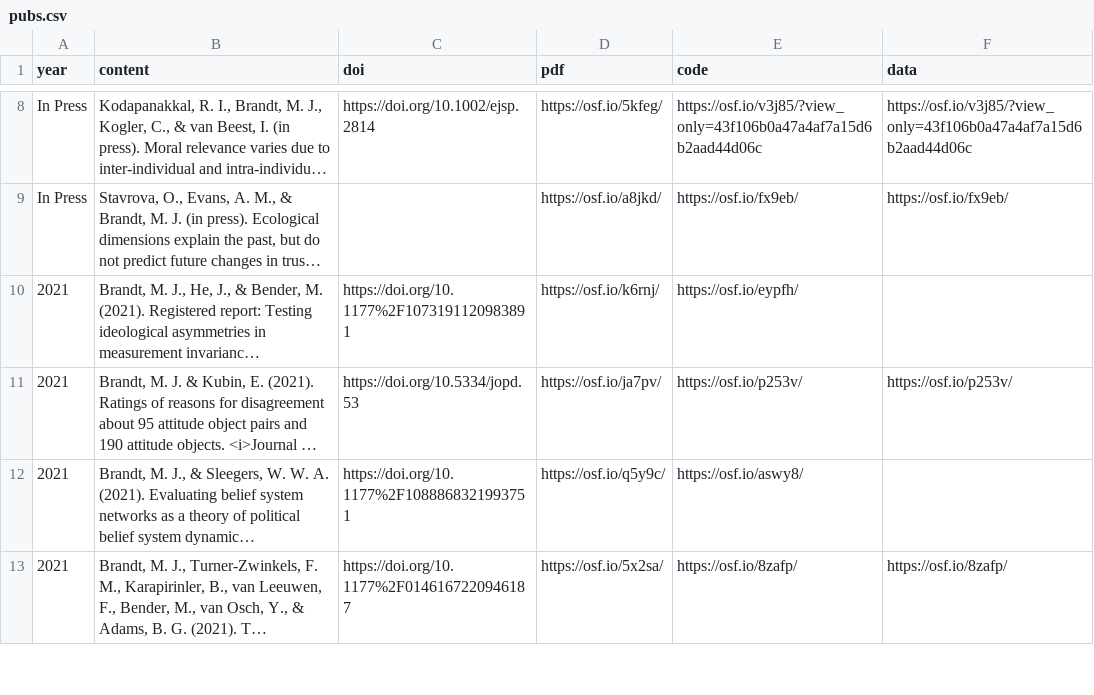
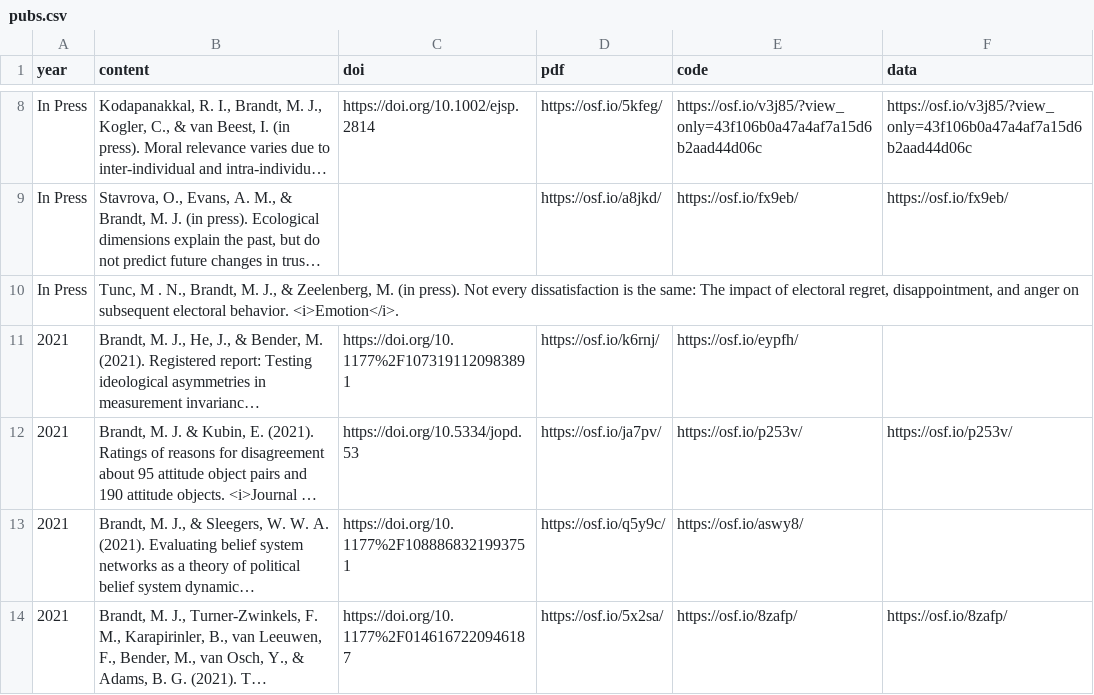
Before and after one commit to mjbsp/tbslab, a CSV file: static/data/pubs.csv, drawn as a sheet; only a part is shown, gaps mark what is left out; long unchanged cells end in …; the diff names each change by its address in the sheet, - before the commit and + after, or states it on an @@ line.

```diff
--- a/static/data/pubs.csv
+++ b/static/data/pubs.csv
+row 10: In Press | Tunc, M . N., Brandt, M. J., & Zeelenberg, M. (in press). Not every dissatisfaction is the same: The impact of electoral regret, disappointment, and anger on subsequent electoral behavior. <i>Emotion</i>.
```
Also changed, not shown: 2 other files.
